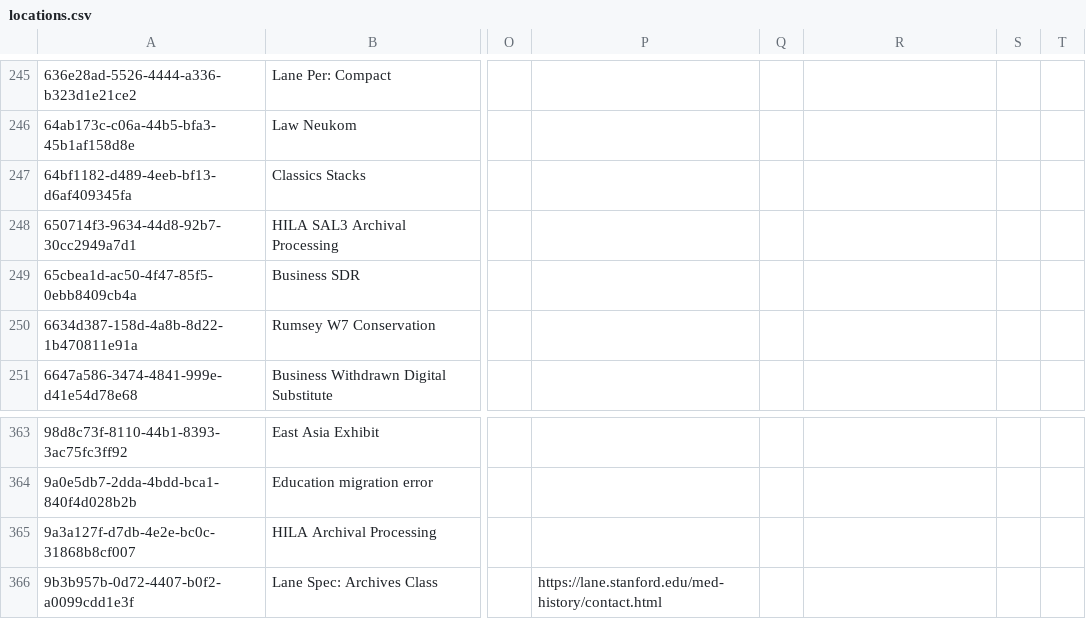
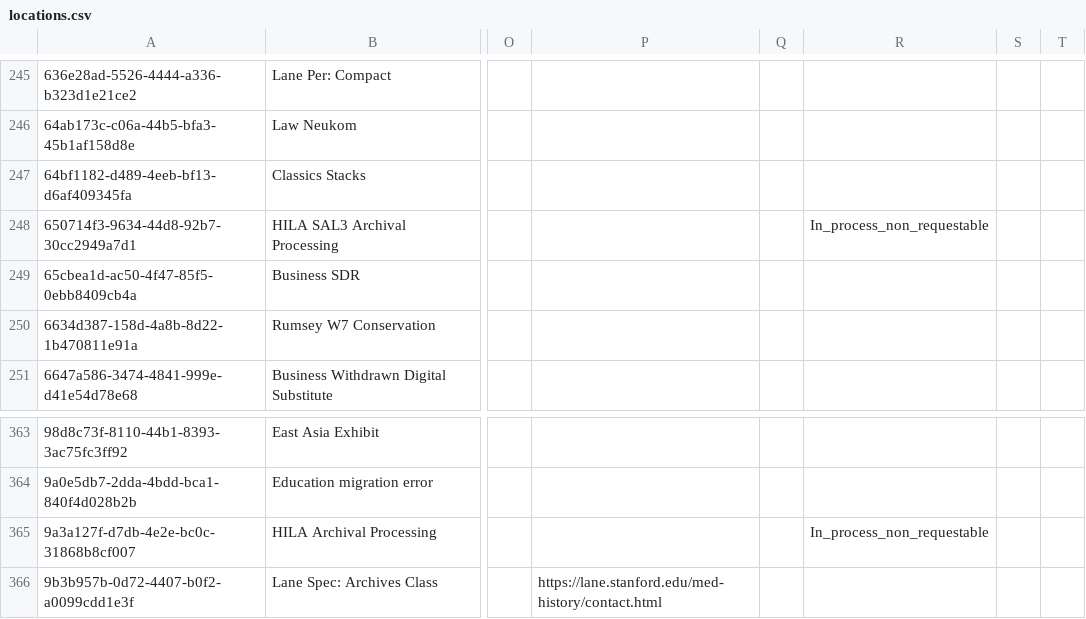
Before and after one commit to sul-dlss/SearchWorks, a CSV file: config/folio/locations.csv, drawn as a sheet; only a part is shown, gaps mark what is left out; the diff names each change by its address in the sheet, - before the commit and + after, or states it on an @@ line.

Commit message:
Update FOLIO types

```diff
--- a/config/folio/locations.csv
+++ b/config/folio/locations.csv
-R248: (empty)
+R248: In_process_non_requestable
-R365: (empty)
+R365: In_process_non_requestable
```
Also changed, not shown: 1 other file.
